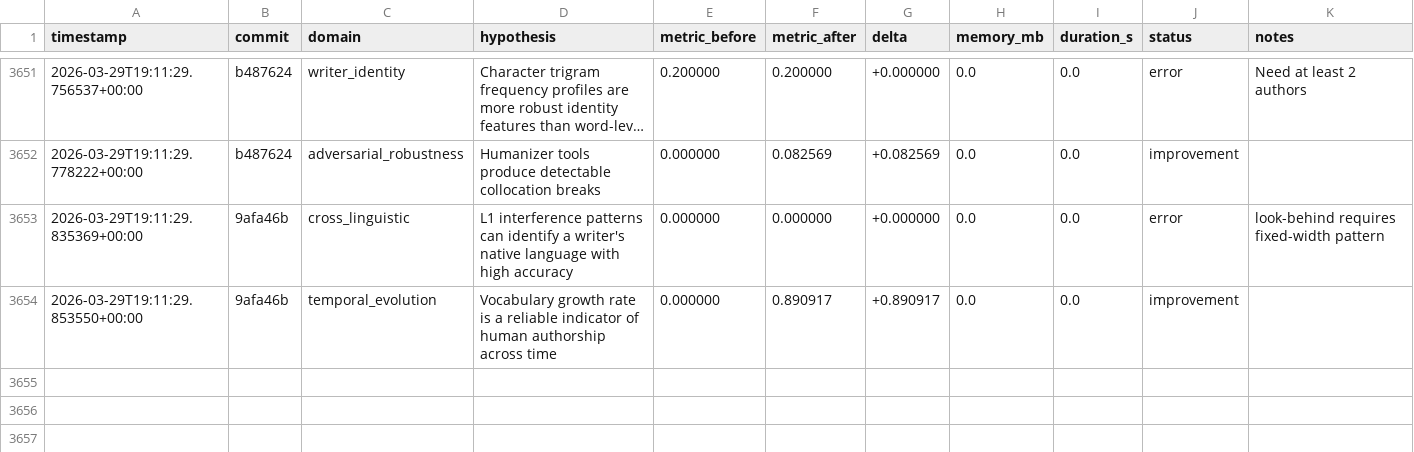
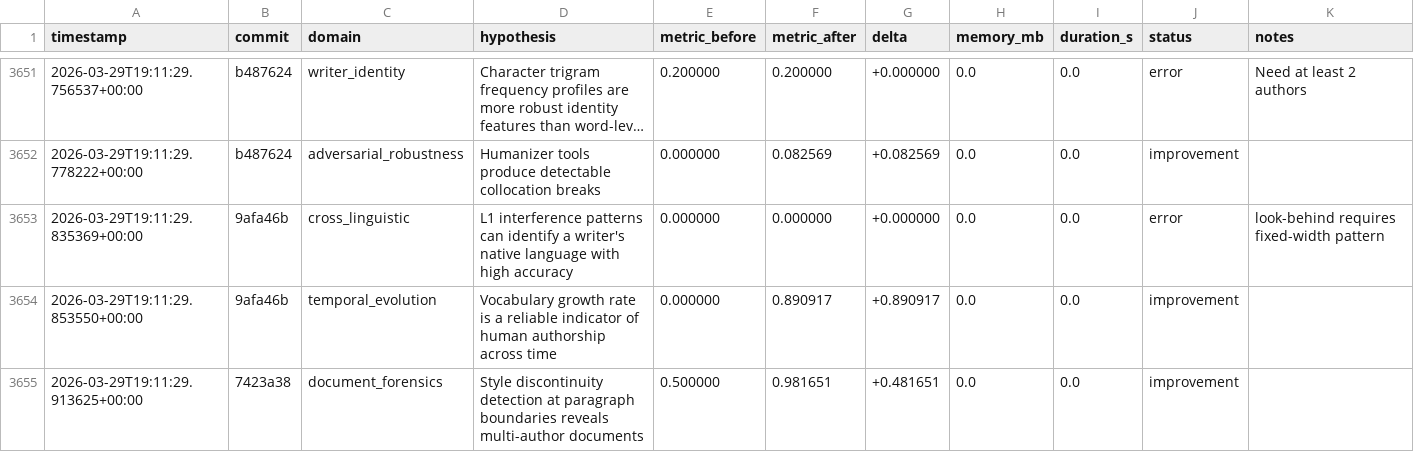
Before and after one commit to adedayoagarau/provenance, a TSV file: autoresearch/results/results.tsv, drawn as a sheet; only a part is shown, gaps mark what is left out; long unchanged cells end in ….

Commit message:
autoresearch(document_forensics): improvement [doc-001] delta=+0.4817

```diff
--- a/autoresearch/results/results.tsv
+++ b/autoresearch/results/results.tsv
@@ -3654 +3654,2 @@ timestamp	commit	domain	hypothesis	metric_before	metric_after	delta	memory_mb	du
 2026-03-29T19:11:29.853550+00:00	9afa46b	temporal_evolution	Vocabulary growth rate is a reliable indicator of human authorship across time	0.000000	0.890917	+0.890917	0.0	0.0	improvement	
+2026-03-29T19:11:29.913625+00:00	7423a38	document_forensics	Style discontinuity detection at paragraph boundaries reveals multi-author documents	0.500000	0.981651	+0.481651	0.0	0.0	improvement	
```
